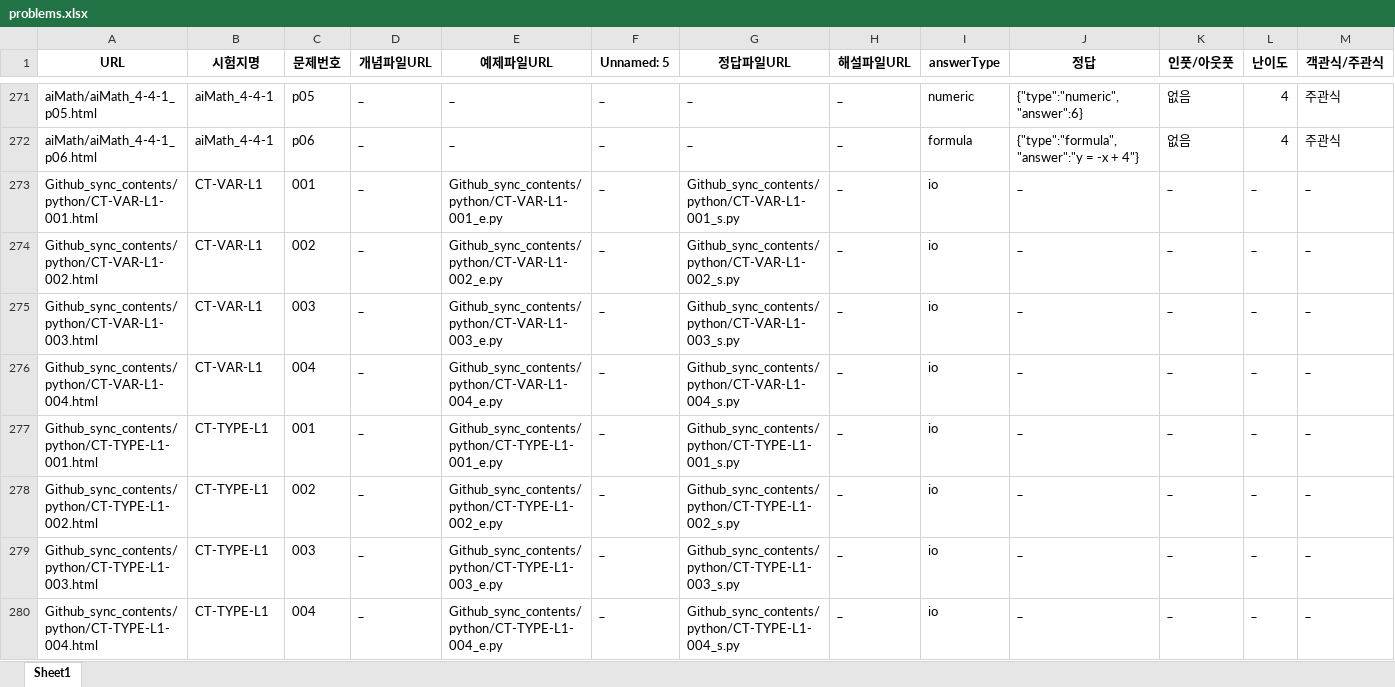
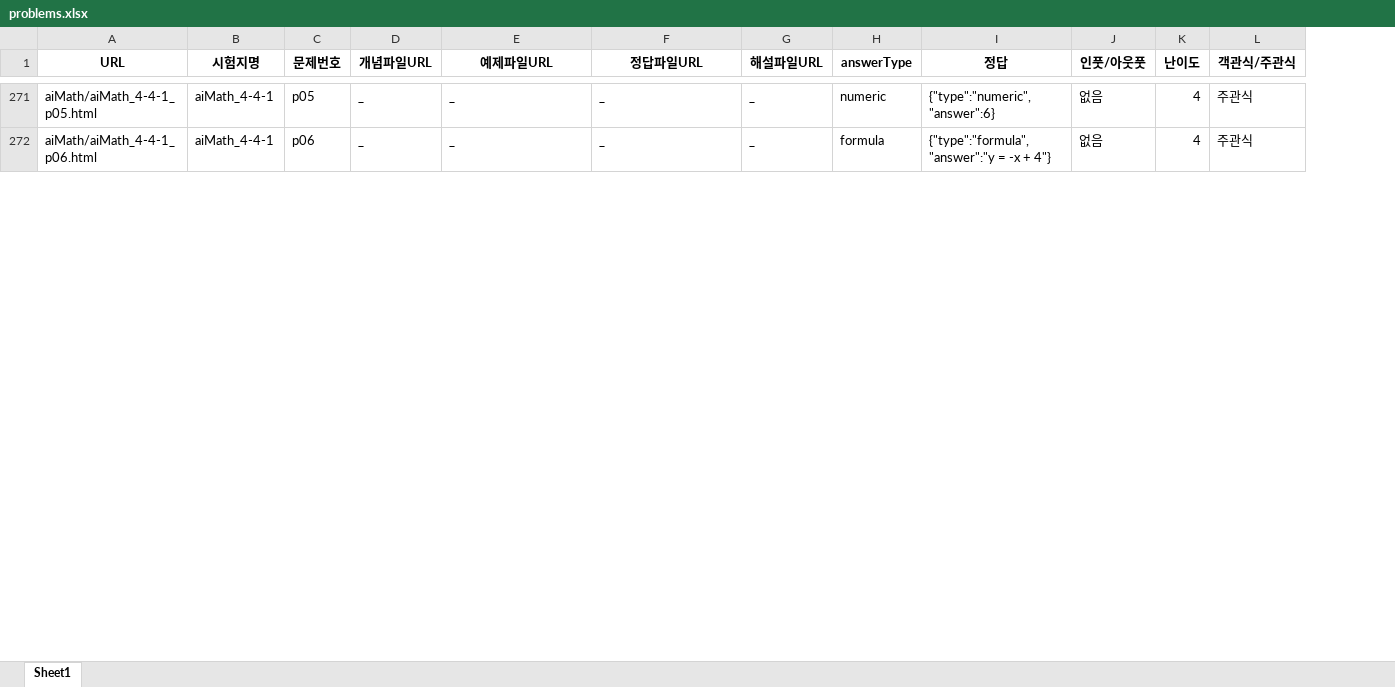
Before and after one commit to doopyo85/educosmo, an Excel workbook: docs/content_sample/problems.xlsx, sheet Sheet1, drawn as a sheet; only a part is shown, gaps mark what is left out; values as stored, in another font and other column widths than the file's, no borders; removed rows and columns are numbered as before the commit, all else as after; rows hold the shown columns only; the diff covers the shown part only; the diff names each change by its address in the sheet, - before the commit and + after, or states it on an @@ line.

```diff
--- a/docs/content_sample/problems.xlsx (sheet Sheet1)
+++ b/docs/content_sample/problems.xlsx (sheet Sheet1)
-column F (Unnamed: 5), rows 271-272: _ | _
-row 273: Github_sync_contents/python/CT-VAR-L1-001.html | CT-VAR-L1 | 001 | _ | Github_sync_contents/python/CT-VAR-L1-001_e.py | _ | Github_sync_contents/python/CT-VAR-L1-001_s.py | _ | io | _ | _ | _ | _
-row 274: Github_sync_contents/python/CT-VAR-L1-002.html | CT-VAR-L1 | 002 | _ | Github_sync_contents/python/CT-VAR-L1-002_e.py | _ | Github_sync_contents/python/CT-VAR-L1-002_s.py | _ | io | _ | _ | _ | _
-row 275: Github_sync_contents/python/CT-VAR-L1-003.html | CT-VAR-L1 | 003 | _ | Github_sync_contents/python/CT-VAR-L1-003_e.py | _ | Github_sync_contents/python/CT-VAR-L1-003_s.py | _ | io | _ | _ | _ | _
-row 276: Github_sync_contents/python/CT-VAR-L1-004.html | CT-VAR-L1 | 004 | _ | Github_sync_contents/python/CT-VAR-L1-004_e.py | _ | Github_sync_contents/python/CT-VAR-L1-004_s.py | _ | io | _ | _ | _ | _
-row 277: Github_sync_contents/python/CT-TYPE-L1-001.html | CT-TYPE-L1 | 001 | _ | Github_sync_contents/python/CT-TYPE-L1-001_e.py | _ | Github_sync_contents/python/CT-TYPE-L1-001_s.py | _ | io | _ | _ | _ | _
-row 278: Github_sync_contents/python/CT-TYPE-L1-002.html | CT-TYPE-L1 | 002 | _ | Github_sync_contents/python/CT-TYPE-L1-002_e.py | _ | Github_sync_contents/python/CT-TYPE-L1-002_s.py | _ | io | _ | _ | _ | _
-row 279: Github_sync_contents/python/CT-TYPE-L1-003.html | CT-TYPE-L1 | 003 | _ | Github_sync_contents/python/CT-TYPE-L1-003_e.py | _ | Github_sync_contents/python/CT-TYPE-L1-003_s.py | _ | io | _ | _ | _ | _
-row 280: Github_sync_contents/python/CT-TYPE-L1-004.html | CT-TYPE-L1 | 004 | _ | Github_sync_contents/python/CT-TYPE-L1-004_e.py | _ | Github_sync_contents/python/CT-TYPE-L1-004_s.py | _ | io | _ | _ | _ | _
```
Also changed, not shown: 36 added rows, 28 removed rows, 216 edited cells and cell formats elsewhere in this sheet, 4 other files.
